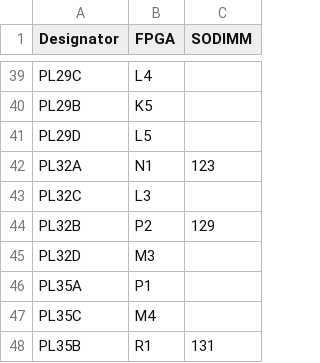
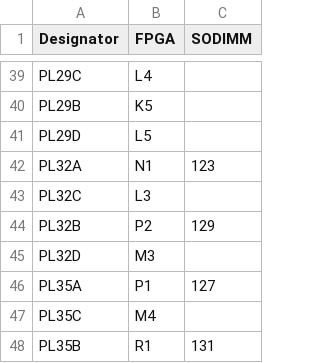
Before and after one commit to apistol78/retrodack, a CSV file: docs/pinout.csv, drawn as a sheet; only a part is shown, gaps mark what is left out.

```diff
--- a/docs/pinout.csv
+++ b/docs/pinout.csv
@@ -45,3 +45,3 @@ PL32B,P2,129
 PL32D,M3,
-PL35A,P1,
+PL35A,P1,127
 PL35C,M4,
```
Also changed, not shown: docs/pin-lcd.csv, docs/pin-sd.csv, 22 other files.
